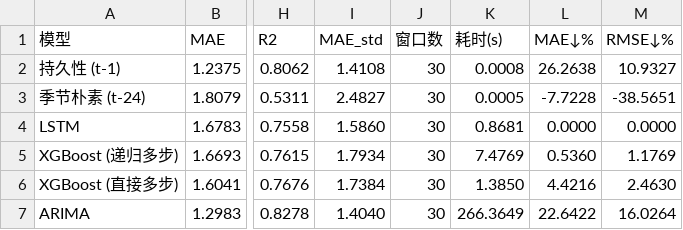
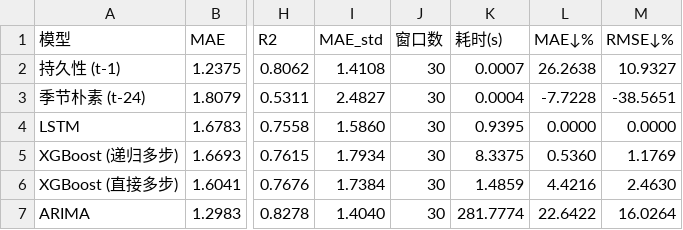
Before and after one commit to taoyonghong5631/power-load-forecasting, a CSV file: results/model_comparison.csv, drawn as a sheet; only a part is shown, gaps mark what is left out; the diff names each change by its address in the sheet, - before the commit and + after, or states it on an @@ line.

```diff
--- a/results/model_comparison.csv
+++ b/results/model_comparison.csv
-K2 (耗时(s)): 0.0008
+K2 (耗时(s)): 0.0007
-K3 (耗时(s)): 0.0005
+K3 (耗时(s)): 0.0004
-K4 (耗时(s)): 0.8681
+K4 (耗时(s)): 0.9395
-K5 (耗时(s)): 7.4769
+K5 (耗时(s)): 8.3375
-K6 (耗时(s)): 1.3850
+K6 (耗时(s)): 1.4859
-K7 (耗时(s)): 266.3649
+K7 (耗时(s)): 281.7774
```
Also changed, not shown: results/ablation_features.csv, 21 other files.
